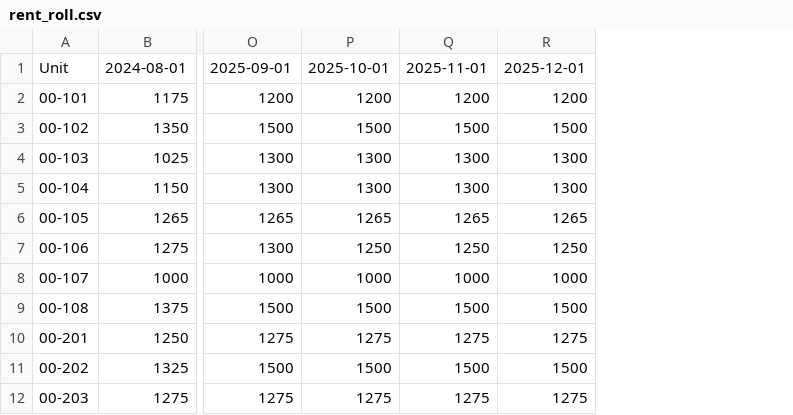
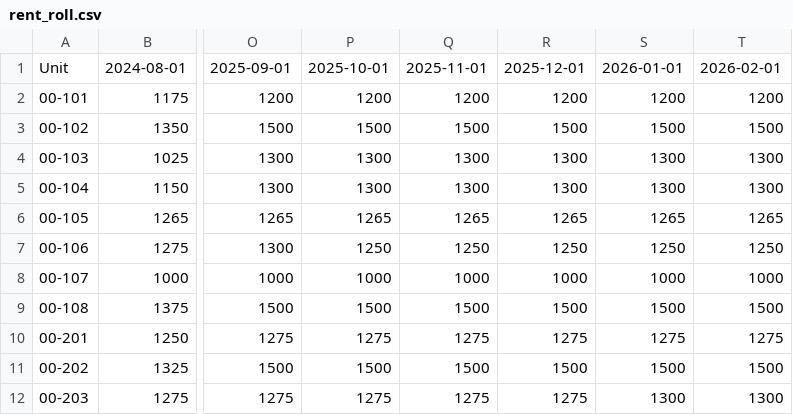
Before and after one commit to TheMailmen/Undecided, a CSV file: Groves-Model/data/rent_roll.csv, drawn as a sheet; only a part is shown, gaps mark what is left out; the diff names each change by its address in the sheet, - before the commit and + after, or states it on an @@ line.

```diff
--- a/Groves-Model/data/rent_roll.csv
+++ b/Groves-Model/data/rent_roll.csv
+column S, rows 1-12: 2026-01-01 | 1200 | 1500 | 1300 | 1300 | 1265 | 1250 | 1000 | 1500 | 1275 | 1500 | 1300
+column T, rows 1-12: 2026-02-01 | 1200 | 1500 | 1300 | 1300 | 1265 | 1250 | 1000 | 1500 | 1275 | 1500 | 1300
```
